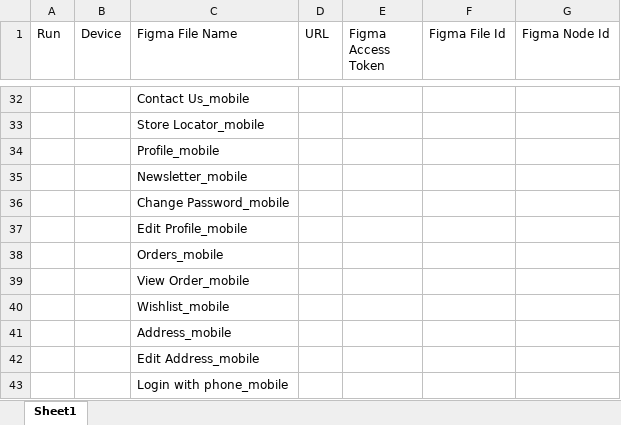
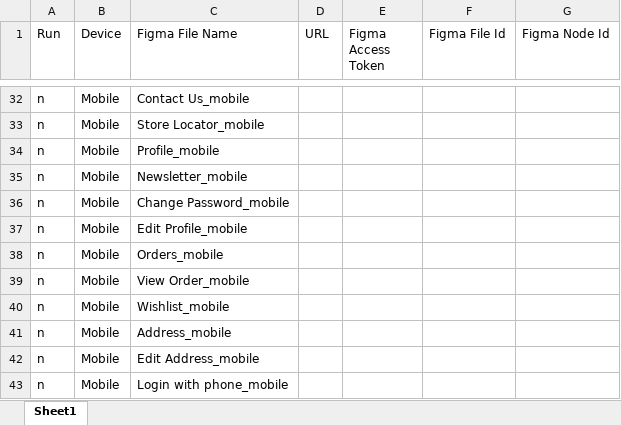
Before and after one commit to manojsirsat/Lilt_UI, an Excel workbook: Resolutions.xlsx, sheet Sheet1, drawn as a sheet; only a part is shown, gaps mark what is left out; values as stored, in another font and other column widths than the file's, no borders; the diff covers the shown part only; the diff names each change by its address in the sheet, - before the commit and + after, or states it on an @@ line.

Commit message:
Updated the sheet

```diff
--- a/Resolutions.xlsx (sheet Sheet1)
+++ b/Resolutions.xlsx (sheet Sheet1)
-A32:A43 (Run): (empty)
+A32:A43 (Run): n
-B32:B43 (Device): (empty)
+B32:B43 (Device): Mobile
```
Also changed, not shown: 41 edited cells elsewhere in this sheet.
